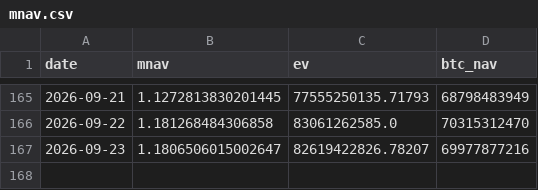
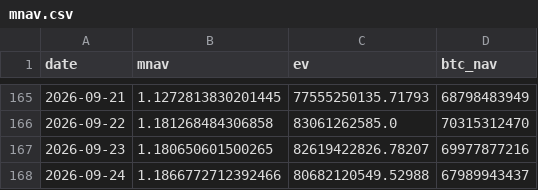
Before and after one commit to Hung-MingWang/BTC_HW2, a CSV file: data/mnav.csv, drawn as a sheet; only a part is shown, gaps mark what is left out.

Commit message:
Update mNAV data

```diff
--- a/data/mnav.csv
+++ b/data/mnav.csv
@@ -166,2 +166,3 @@ date,mnav,ev,btc_nav
 2026-09-22,1.181268484306858,83061262585.0,70315312470
-2026-09-23,1.1806506015002647,82619422826.78207,69977877216
+2026-09-23,1.180650601500265,82619422826.78207,69977877216
+2026-09-24,1.1866772712392466,80682120549.52988,67989943437
```
Also changed, not shown: 1 other file.
